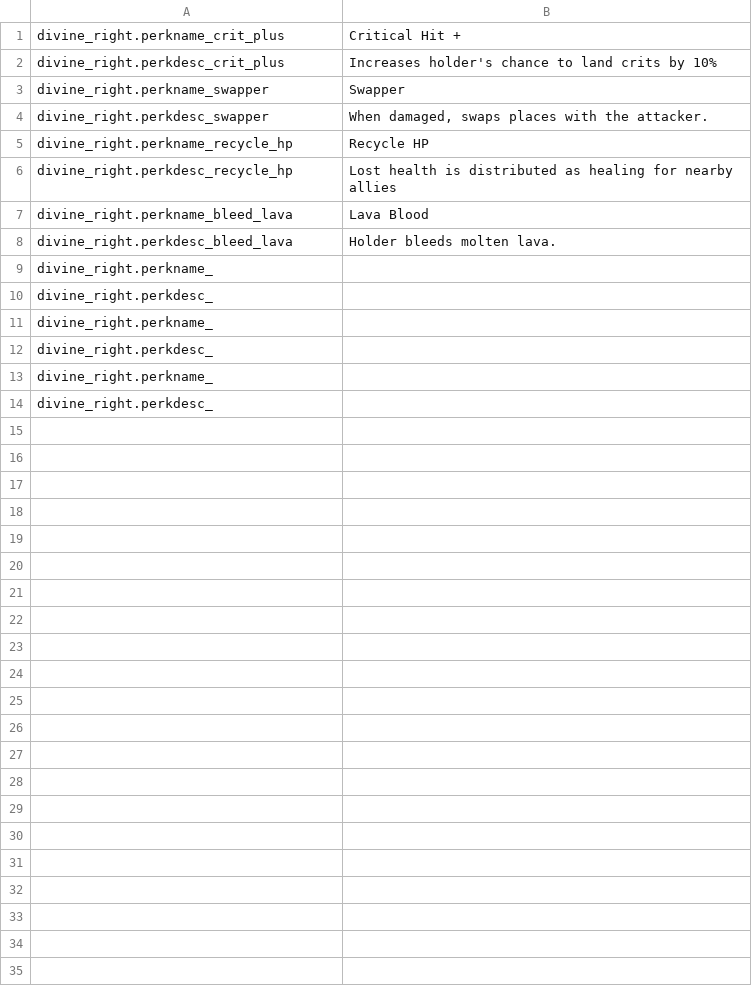
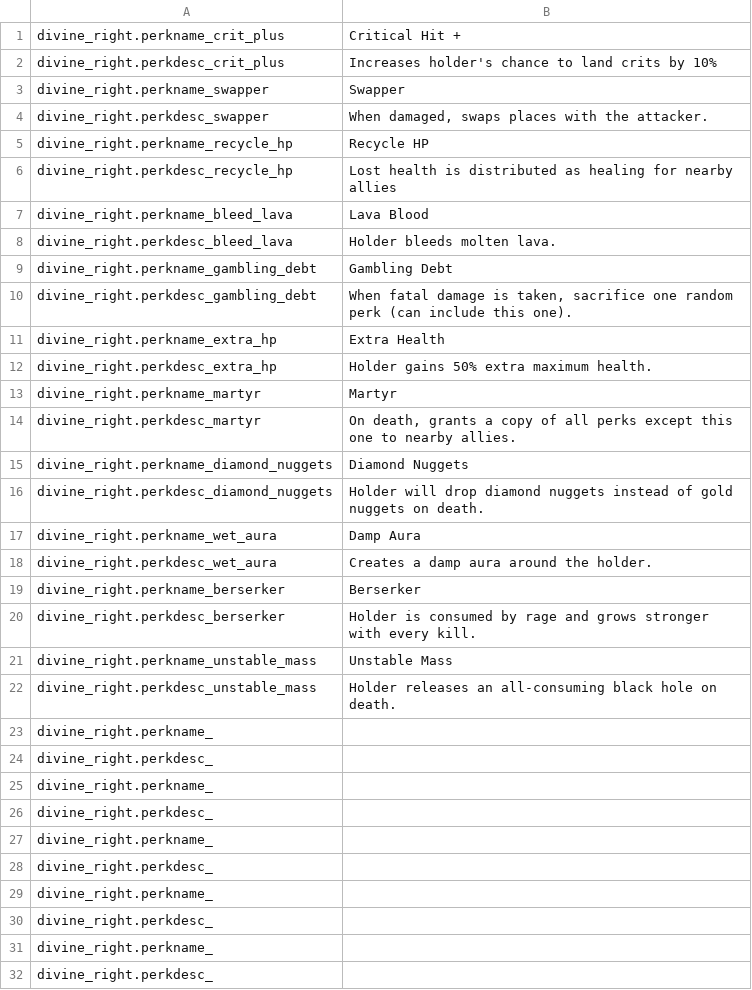
Before and after one commit to FatalUserK/divine_right, a CSV file: files/standard.csv, drawn as a sheet; the diff names each change by its address in the sheet, - before the commit and + after, or states it on an @@ line.

Commit message:
a few perk icons

```diff
--- a/files/standard.csv
+++ b/files/standard.csv
+row 9: divine_right.perkname_gambling_debt | Gambling Debt
+row 10: divine_right.perkdesc_gambling_debt | When fatal damage is taken, sacrifice one random perk (can include this one).
+row 11: divine_right.perkname_extra_hp | Extra Health
+row 12: divine_right.perkdesc_extra_hp | Holder gains 50% extra maximum health.
+row 13: divine_right.perkname_martyr | Martyr
+row 14: divine_right.perkdesc_martyr | On death, grants a copy of all perks except this one to nearby allies.
+row 15: divine_right.perkname_diamond_nuggets | Diamond Nuggets
+row 16: divine_right.perkdesc_diamond_nuggets | Holder will drop diamond nuggets instead of gold nuggets on death.
+row 17: divine_right.perkname_wet_aura | Damp Aura
+row 18: divine_right.perkdesc_wet_aura | Creates a damp aura around the holder.
+row 19: divine_right.perkname_berserker | Berserker
+row 20: divine_right.perkdesc_berserker | Holder is consumed by rage and grows stronger with every kill.
+row 21: divine_right.perkname_unstable_mass | Unstable Mass
+row 22: divine_right.perkdesc_unstable_mass | Holder releases an all-consuming black hole on death.
+row 23: divine_right.perkname_
+row 24: divine_right.perkdesc_
+row 25: divine_right.perkname_
+row 26: divine_right.perkdesc_
```
Also changed, not shown: 11 other files.
